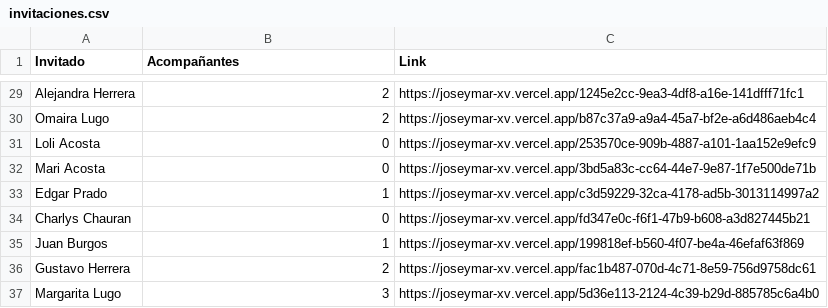
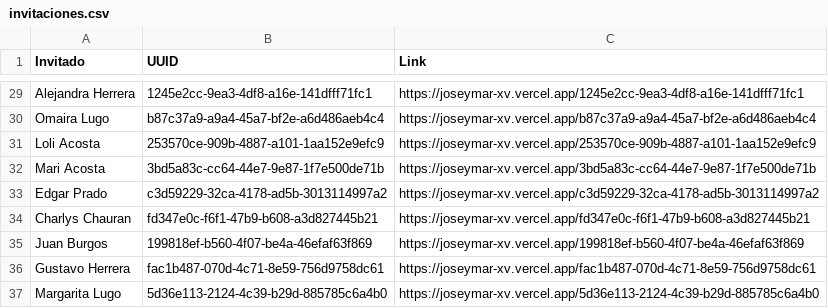
Before and after one commit to rogonzalez88/joseymar-xv, a CSV file: invitaciones.csv, drawn as a sheet; only a part is shown, gaps mark what is left out; the diff covers the shown part only; the diff names each change by its address in the sheet, - before the commit and + after, or states it on an @@ line.

```diff
--- a/invitaciones.csv
+++ b/invitaciones.csv
-B1: Acompañantes
+B1: UUID
-B29 (UUID): 2
+B29 (UUID): 1245e2cc-9ea3-4df8-a16e-141dfff71fc1
-B30 (UUID): 2
+B30 (UUID): b87c37a9-a9a4-45a7-bf2e-a6d486aeb4c4
-B31 (UUID): 0
+B31 (UUID): 253570ce-909b-4887-a101-1aa152e9efc9
-B32 (UUID): 0
+B32 (UUID): 3bd5a83c-cc64-44e7-9e87-1f7e500de71b
-B33 (UUID): 1
+B33 (UUID): c3d59229-32ca-4178-ad5b-3013114997a2
-B34 (UUID): 0
+B34 (UUID): fd347e0c-f6f1-47b9-b608-a3d827445b21
-B35 (UUID): 1
+B35 (UUID): 199818ef-b560-4f07-be4a-46efaf63f869
-B36 (UUID): 2
+B36 (UUID): fac1b487-070d-4c71-8e59-756d9758dc61
-B37 (UUID): 3
+B37 (UUID): 5d36e113-2124-4c39-b29d-885785c6a4b0
```
Also changed, not shown: 27 edited cells elsewhere in this file, 3 other files.
